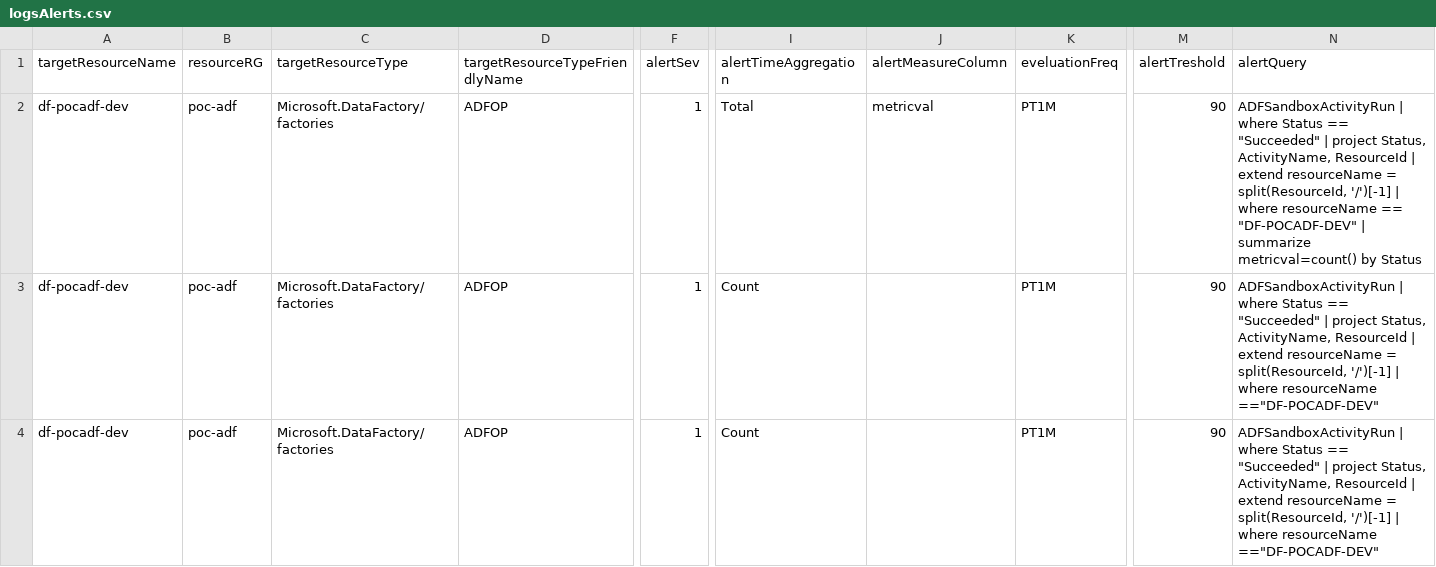
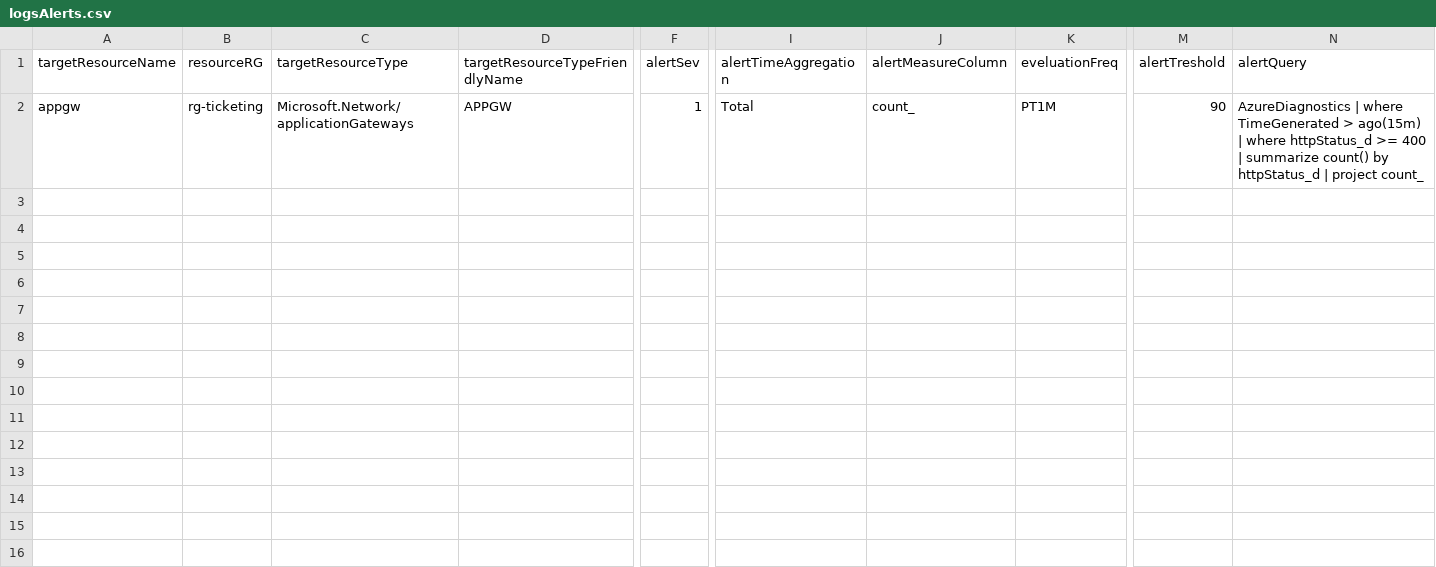
Before and after one commit to sebastienleroy59/testsyncrodevops, a CSV file: AlertsDefinitions/logsAlerts.csv, drawn as a sheet; only a part is shown, gaps mark what is left out; rows hold the shown columns only; the diff names each change by its address in the sheet, - before the commit and + after, or states it on an @@ line.

Commit message:
Updated logsAlerts.csv

```diff
--- a/AlertsDefinitions/logsAlerts.csv
+++ b/AlertsDefinitions/logsAlerts.csv
-A2 (targetResourceName): df-pocadf-dev
+A2 (targetResourceName): appgw
-B2 (resourceRG): poc-adf
+B2 (resourceRG): rg-ticketing
-C2 (targetResourceType): Microsoft.DataFactory/factories
+C2 (targetResourceType): Microsoft.Network/applicationGateways
-D2 (targetResourceTypeFriendlyName): ADFOP
+D2 (targetResourceTypeFriendlyName): APPGW
-J2 (alertMeasureColumn): metricval
+J2 (alertMeasureColumn): count_
-N2 (alertQuery): ADFSandboxActivityRun | where Status == "Succeeded" | project Status, ActivityName, ResourceId | extend resourceName = split(ResourceId, '/')[-1] | where resourceName == "DF-POCADF-DEV" | summarize metricval=count() by Status
+N2 (alertQuery): AzureDiagnostics | where TimeGenerated > ago(15m) | where httpStatus_d >= 400 | summarize count() by httpStatus_d | project count_
-row 3: df-pocadf-dev | poc-adf | Microsoft.DataFactory/factories | ADFOP | 1 | Count |  | PT1M | 90 | ADFSandboxActivityRun | where Status == "Succeeded" | project Status, ActivityName, ResourceId | extend resourceName = split(ResourceId, '/')[-1] | where resourceName =="DF-POCADF-DEV"
-row 4: df-pocadf-dev | poc-adf | Microsoft.DataFactory/factories | ADFOP | 1 | Count |  | PT1M | 90 | ADFSandboxActivityRun | where Status == "Succeeded" | project Status, ActivityName, ResourceId | extend resourceName = split(ResourceId, '/')[-1] | where resourceName =="DF-POCADF-DEV"
```
